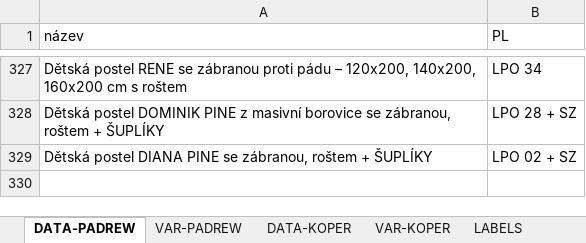
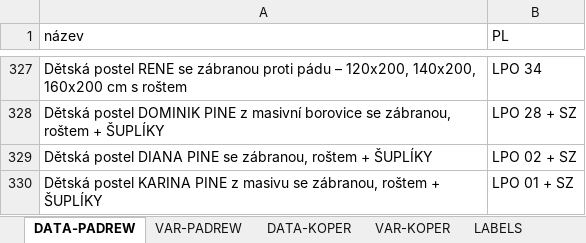
Before and after one commit to xaxamagyar/padrew-objednavka, an Excel workbook: translate-PL.xlsx, sheet DATA-PADREW, drawn as a sheet; only a part is shown, gaps mark what is left out; values as stored, in another font and other column widths than the file's, no borders; the diff names each change by its address in the sheet, - before the commit and + after, or states it on an @@ line.

Commit message:
Automatická aktualizace překladové databáze z webové aplikace

```diff
--- a/translate-PL.xlsx (sheet DATA-PADREW)
+++ b/translate-PL.xlsx (sheet DATA-PADREW)
+row 330: Dětská postel KARINA PINE z masivu se zábranou, roštem + ŠUPLÍKY | LPO 01 + SZ
```
